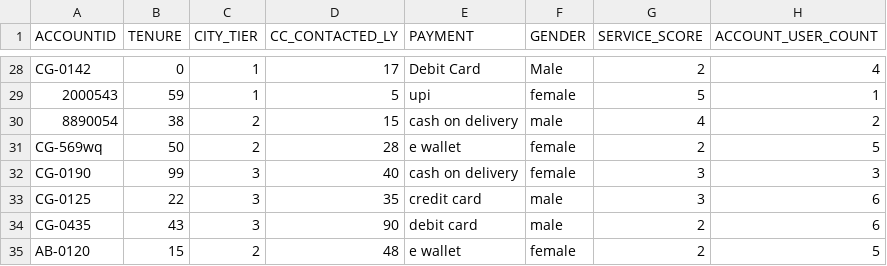
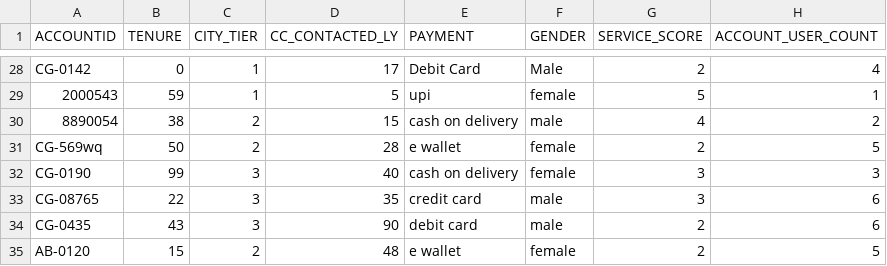
Before and after one commit to AnnieFiB/CustomerChurnPrediction, a CSV file: data_to_predict/dataset1.csv, drawn as a sheet; only a part is shown, gaps mark what is left out; the diff names each change by its address in the sheet, - before the commit and + after, or states it on an @@ line.

Commit message:
Update  dataset1.csv

```diff
--- a/data_to_predict/dataset1.csv
+++ b/data_to_predict/dataset1.csv
-A33 (ACCOUNTID): CG-0125
+A33 (ACCOUNTID): CG-08765
```
